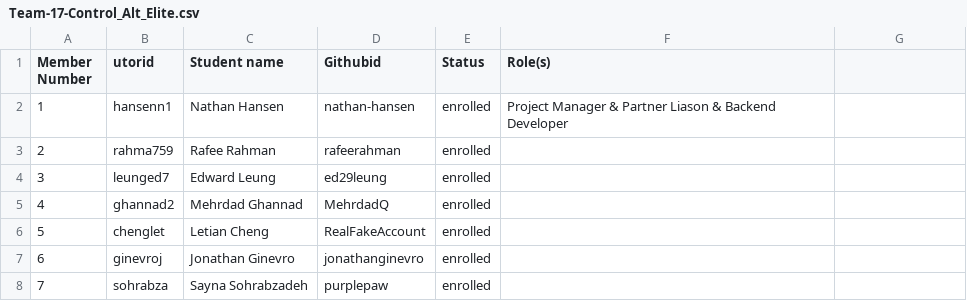
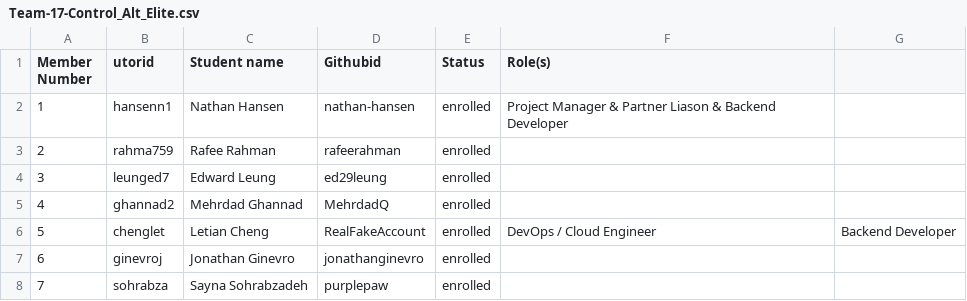
Before and after one commit to rafeerahman/Anonymizer, a CSV file: team/Team-17-Control_Alt_Elite.csv, drawn as a sheet.

Commit message:
tian's role

```diff
--- a/team/Team-17-Control_Alt_Elite.csv
+++ b/team/Team-17-Control_Alt_Elite.csv
@@ -5,3 +5,3 @@ Member Number,utorid,Student name,Githubid,Status,Role(s)
 4,ghannad2,Mehrdad Ghannad,MehrdadQ,enrolled,
-5,chenglet,Letian Cheng,RealFakeAccount,enrolled,
+5,chenglet,Letian Cheng,RealFakeAccount,enrolled, DevOps / Cloud Engineer, Backend Developer
 6,ginevroj,Jonathan Ginevro,jonathanginevro,enrolled,
```
